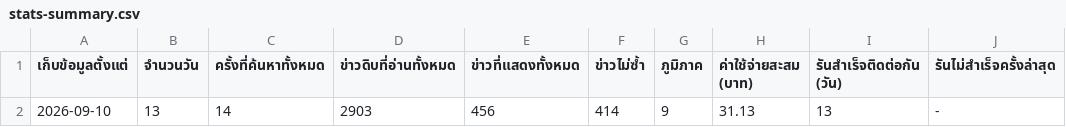
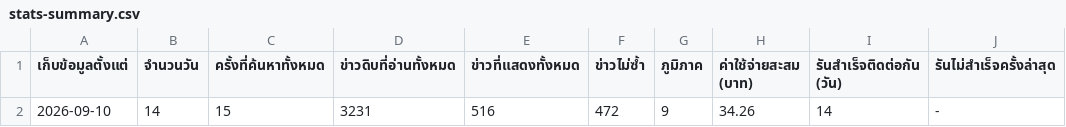
Before and after one commit to 69noter69/prd7-welfare-news, a CSV file: data/stats-summary.csv, drawn as a sheet.

```diff
--- a/data/stats-summary.csv
+++ b/data/stats-summary.csv
@@ -1,2 +1,2 @@
 เก็บข้อมูลตั้งแต่,จำนวนวัน,ครั้งที่ค้นหาทั้งหมด,ข่าวดิบที่อ่านทั้งหมด,ข่าวที่แสดงทั้งหมด,ข่าวไม่ซ้ำ,ภูมิภาค,ค่าใช้จ่ายสะสม (บาท),รันสำเร็จติดต่อกัน (วัน),รันไม่สำเร็จครั้งล่าสุด
-2026-09-10,13,14,2903,456,414,9,31.13,13,-
+2026-09-10,14,15,3231,516,472,9,34.26,14,-
```
Also changed, not shown: data/stats-daily.csv, 4 other files.
